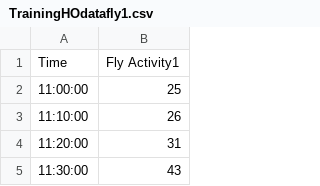
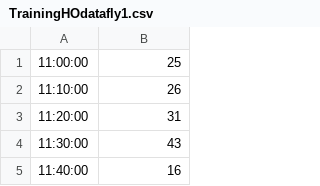
Before and after one commit to dfortso2/dfortso2, a CSV file: TrainingHOdatafly1.csv, drawn as a sheet; only a part is shown; the shorter side is filled out with more unchanged rows; the diff names each change by its address in the sheet, - before the commit and + after, or states it on an @@ line.

Commit message:
Update TrainingHOdatafly1.csv

```diff
--- a/TrainingHOdatafly1.csv
+++ b/TrainingHOdatafly1.csv
-row 1: Time | Fly Activity1
```
